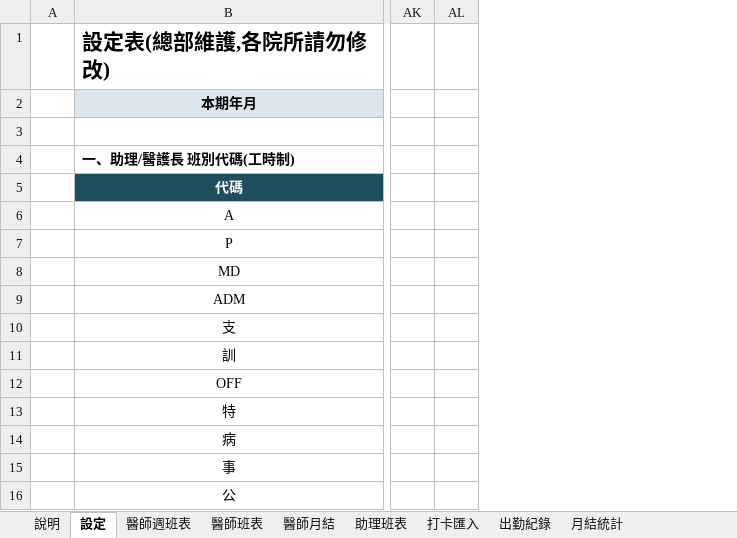
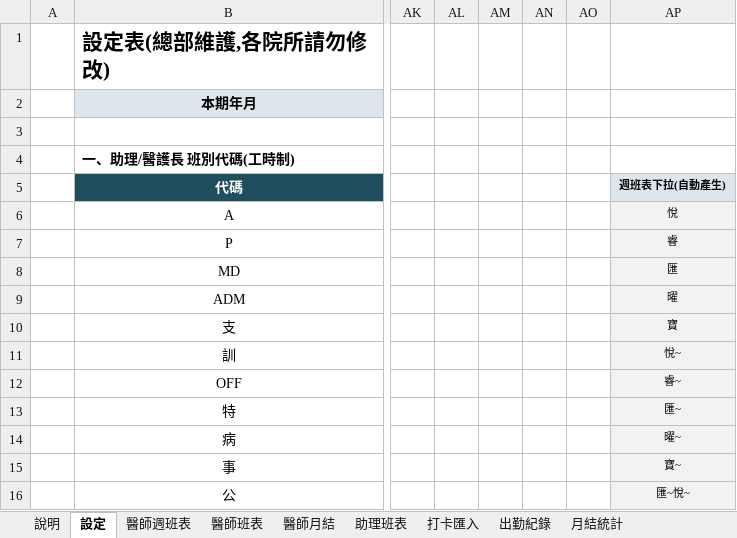
Before and after one commit to michaellin125632177-del/-, an Excel workbook: out/日三牙醫體系_統一出勤表.xlsx, sheet 設定, drawn as a sheet; only a part is shown, gaps mark what is left out; values as stored, in another font and other column widths than the file's, no borders; the diff names each change by its address in the sheet, - before the commit and + after, or states it on an @@ line.

```diff
--- a/out/日三牙醫體系_統一出勤表.xlsx (sheet 設定)
+++ b/out/日三牙醫體系_統一出勤表.xlsx (sheet 設定)
+column AM, empty
+column AN, empty
+column AO, empty
+column AP (週班表下拉(自動產生)), rows 6-16: 悅 | 睿 | 匯 | 曜 | 寶 | 悅~ | 睿~ | 匯~ | 曜~ | 寶~ | 匯~悅~
```
Also changed, not shown: sheet 醫師週班表, 1 other file.
